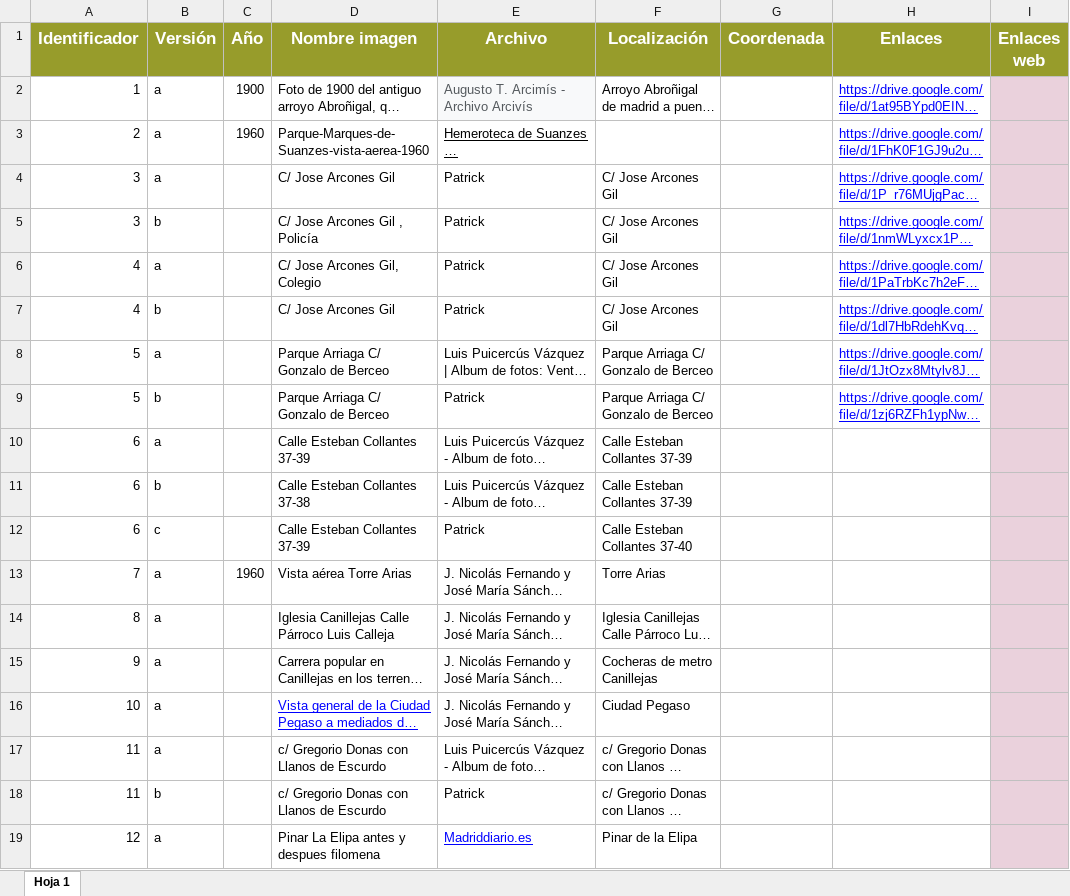
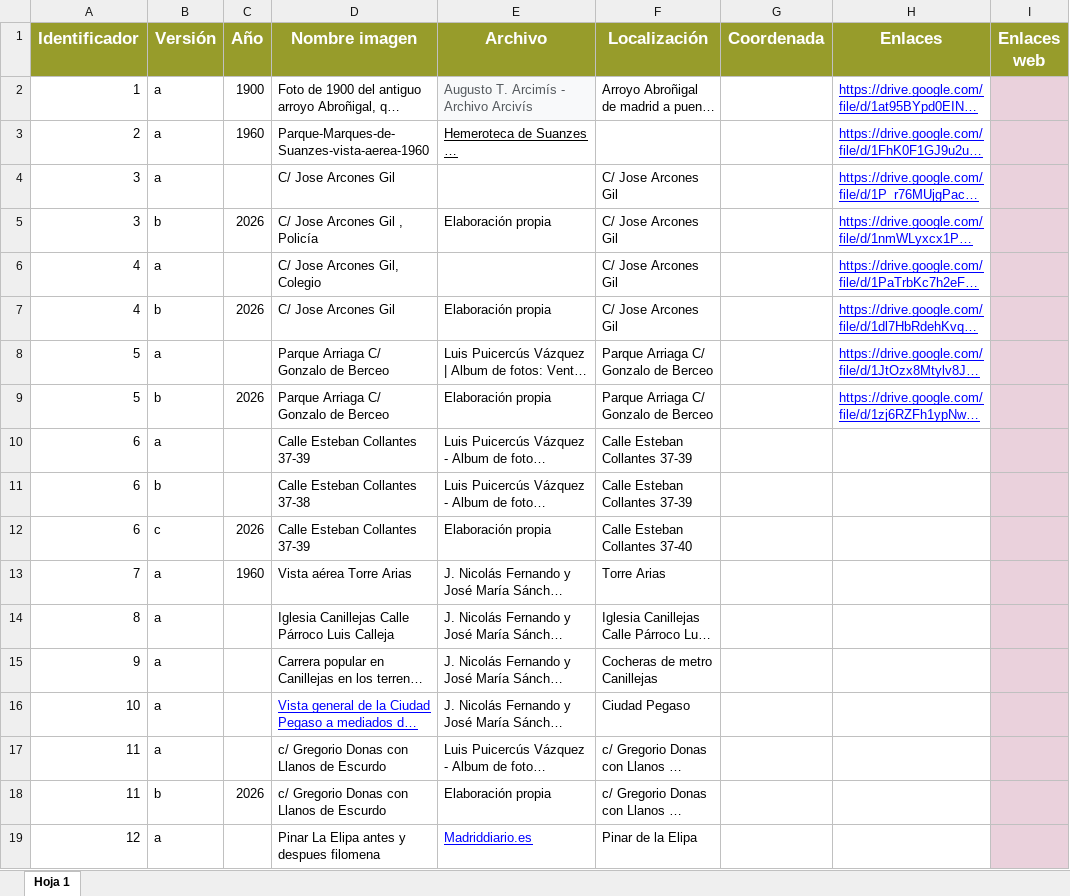
Before and after one commit to albapresencio/laboratorio_de_la_naturaleza_urbana, an Excel workbook: db/archivo_fotografias.xlsx, sheet Hoja 1, drawn as a sheet; only a part is shown; long unchanged cells end in …; values as stored, in another font and other column widths than the file's, no borders; charts and pictures not drawn; the diff names each change by its address in the sheet, - before the commit and + after, or states it on an @@ line.

```diff
--- a/db/archivo_fotografias.xlsx (sheet Hoja 1)
+++ b/db/archivo_fotografias.xlsx (sheet Hoja 1)
-E4 (Archivo): Patrick
+E4 (Archivo): (empty)
-C5 (Año): (empty)
+C5 (Año): 2026
-E5 (Archivo): Patrick
+E5 (Archivo): Elaboración propia
-E6 (Archivo): Patrick
+E6 (Archivo): (empty)
-C7 (Año): (empty)
+C7 (Año): 2026
-E7 (Archivo): Patrick
+E7 (Archivo): Elaboración propia
-C9 (Año): (empty)
+C9 (Año): 2026
-E9 (Archivo): Patrick
+E9 (Archivo): Elaboración propia
-C12 (Año): (empty)
+C12 (Año): 2026
-E12 (Archivo): Patrick
+E12 (Archivo): Elaboración propia
-C18 (Año): (empty)
+C18 (Año): 2026
-E18 (Archivo): Patrick
+E18 (Archivo): Elaboración propia
```
Also changed, not shown: charts or pictures, 3 other files.
